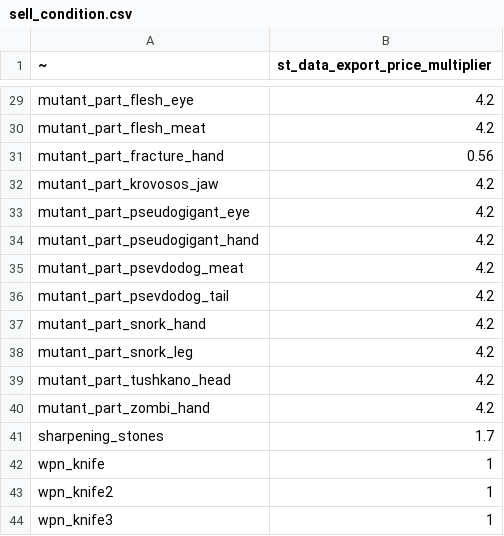
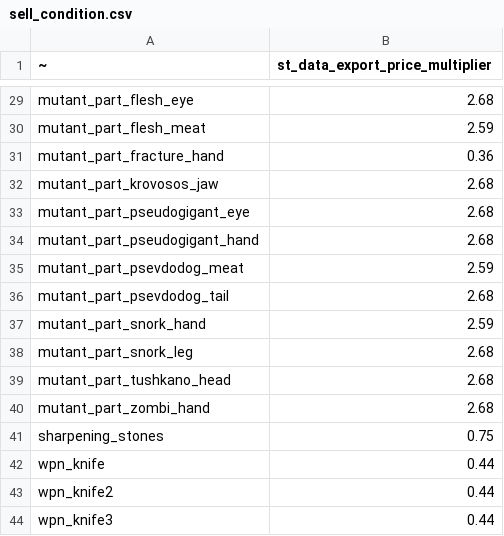
Before and after one commit to SaloEater/Universal-Stalker-Anomaly-Data-Export, a CSV file: data/traders/stalker_butcher/sell_condition.csv, drawn as a sheet; only a part is shown, gaps mark what is left out; the diff covers the shown part only; the diff names each change by its address in the sheet, - before the commit and + after, or states it on an @@ line.

```diff
--- a/data/traders/stalker_butcher/sell_condition.csv
+++ b/data/traders/stalker_butcher/sell_condition.csv
-B29 (st_data_export_price_multiplier): 4.2
+B29 (st_data_export_price_multiplier): 2.68
-B30 (st_data_export_price_multiplier): 4.2
+B30 (st_data_export_price_multiplier): 2.59
-B31 (st_data_export_price_multiplier): 0.56
+B31 (st_data_export_price_multiplier): 0.36
-B32:B34 (st_data_export_price_multiplier): 4.2
+B32:B34 (st_data_export_price_multiplier): 2.68
-B35 (st_data_export_price_multiplier): 4.2
+B35 (st_data_export_price_multiplier): 2.59
-B36 (st_data_export_price_multiplier): 4.2
+B36 (st_data_export_price_multiplier): 2.68
-B37 (st_data_export_price_multiplier): 4.2
+B37 (st_data_export_price_multiplier): 2.59
-B38:B40 (st_data_export_price_multiplier): 4.2
+B38:B40 (st_data_export_price_multiplier): 2.68
-B41 (st_data_export_price_multiplier): 1.7
+B41 (st_data_export_price_multiplier): 0.75
-B42:B44 (st_data_export_price_multiplier): 1
+B42:B44 (st_data_export_price_multiplier): 0.44
```
Also changed, not shown: 27 edited cells elsewhere in this file, data/traders/duty/sell_condition.csv, data/traders/ecolog_sakharov/sell_condition.csv, 13 other files.
